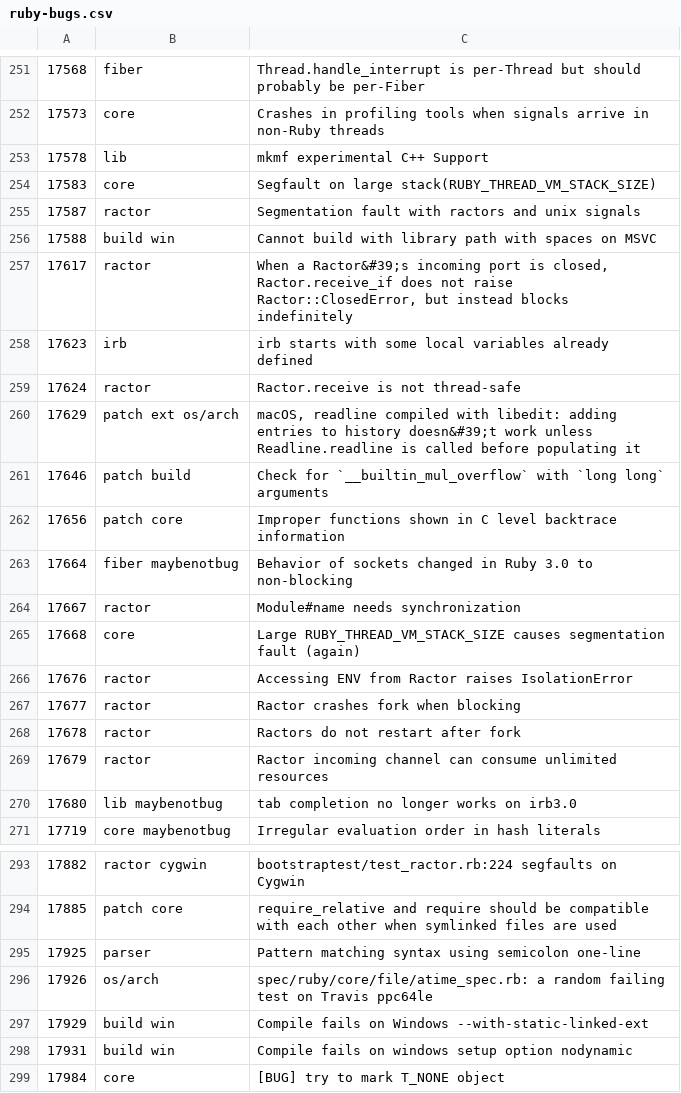
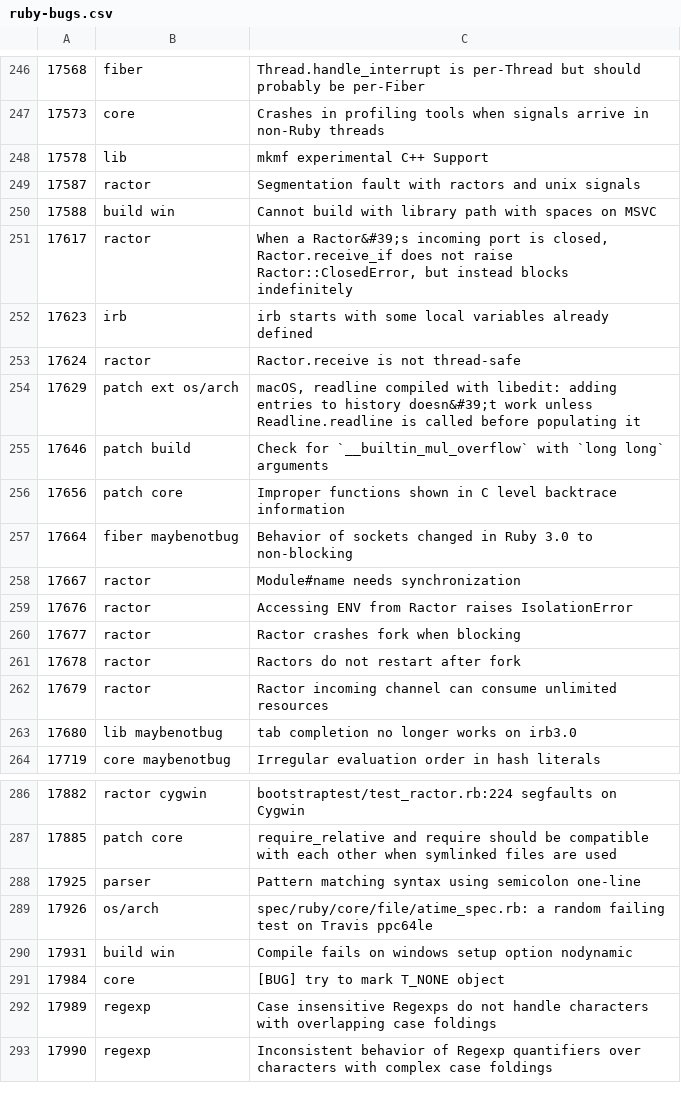
Before and after one commit to jeremyevans/tagged-ruby-bugs, a CSV file: ruby-bugs.csv, drawn as a sheet; only a part is shown, gaps mark what is left out; the shorter side is filled out with more unchanged rows; removed rows and columns are numbered as before the commit, all else as after; the diff covers the shown part only; the diff names each change by its address in the sheet, - before the commit and + after, or states it on an @@ line.

Commit message:
Update Ruby bugs

```diff
--- a/ruby-bugs.csv
+++ b/ruby-bugs.csv
-row 254: 17583 | core | Segfault on large stack(RUBY_THREAD_VM_STACK_SIZE)
-row 265: 17668 | core | Large RUBY_THREAD_VM_STACK_SIZE causes segmentation fault (again)
-row 297: 17929 | build win | Compile fails on Windows --with-static-linked-ext
```
Also changed, not shown: 3 added rows and 5 removed rows elsewhere in this file.
